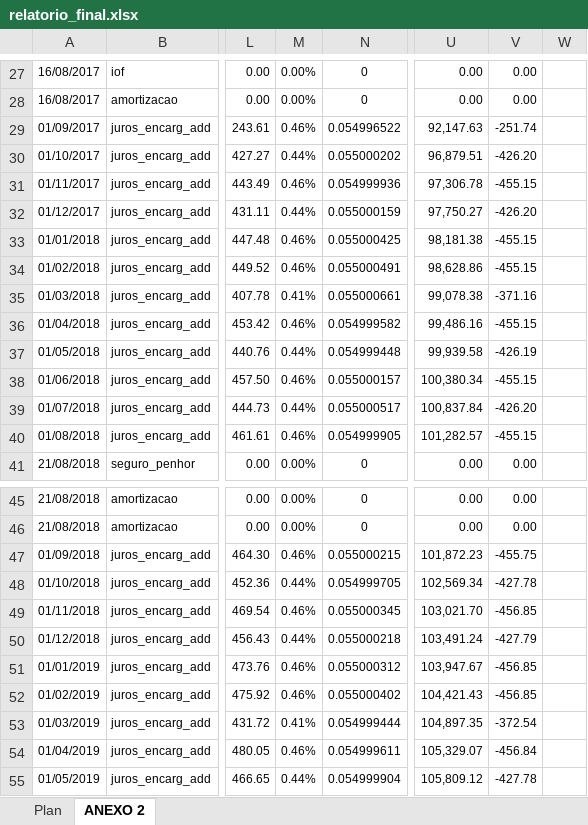
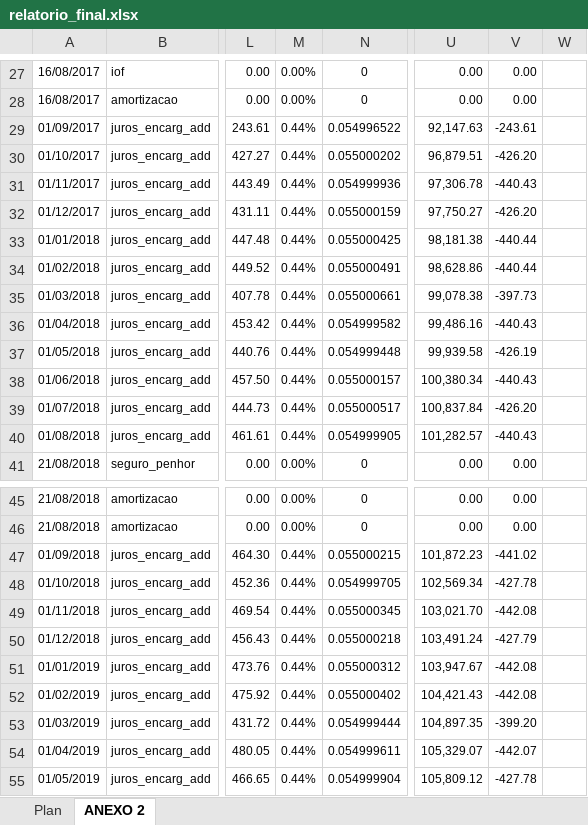
Before and after one commit to Marcelo-Honorio/automacao_extracao_pericia, an Excel workbook: relatorio_final.xlsx, sheet ANEXO 2, drawn as a sheet; only a part is shown, gaps mark what is left out; values as stored, in another font and other column widths than the file's, no borders; the diff covers the shown part only; the diff names each change by its address in the sheet, - before the commit and + after, or states it on an @@ line.

```diff
--- a/relatorio_final.xlsx (sheet ANEXO 2)
+++ b/relatorio_final.xlsx (sheet ANEXO 2)
-M29: 0.46%
+M29: 0.44%
-V29: -251.74
+V29: -243.61
-M31: 0.46%
+M31: 0.44%
-V31: -455.15
+V31: -440.43
-M33:M34: 0.46%
+M33:M34: 0.44%
-V33:V34: -455.15
+V33:V34: -440.44
-M35: 0.41%
+M35: 0.44%
-V35: -371.16
+V35: -397.73
-M36: 0.46%
+M36: 0.44%
-V36: -455.15
+V36: -440.43
-M38: 0.46%
+M38: 0.44%
-V38: -455.15
+V38: -440.43
-M40: 0.46%
+M40: 0.44%
-V40: -455.15
+V40: -440.43
-M47: 0.46%
+M47: 0.44%
-V47: -455.75
+V47: -441.02
-M49: 0.46%
+M49: 0.44%
-V49: -456.85
+V49: -442.08
-M51:M52: 0.46%
+M51:M52: 0.44%
-V51:V52: -456.85
+V51:V52: -442.08
-M53: 0.41%
+M53: 0.44%
-V53: -372.54
+V53: -399.20
-M54: 0.46%
+M54: 0.44%
-V54: -456.84
+V54: -442.07
```
Also changed, not shown: 44 edited cells elsewhere in this sheet, 5 other files.
